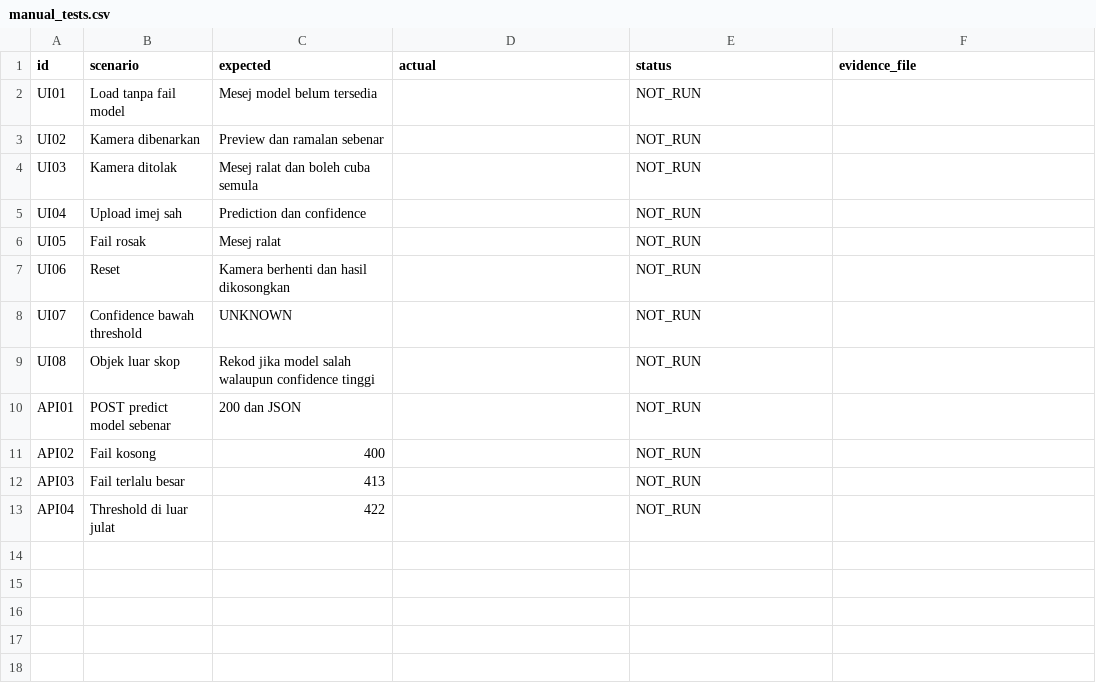
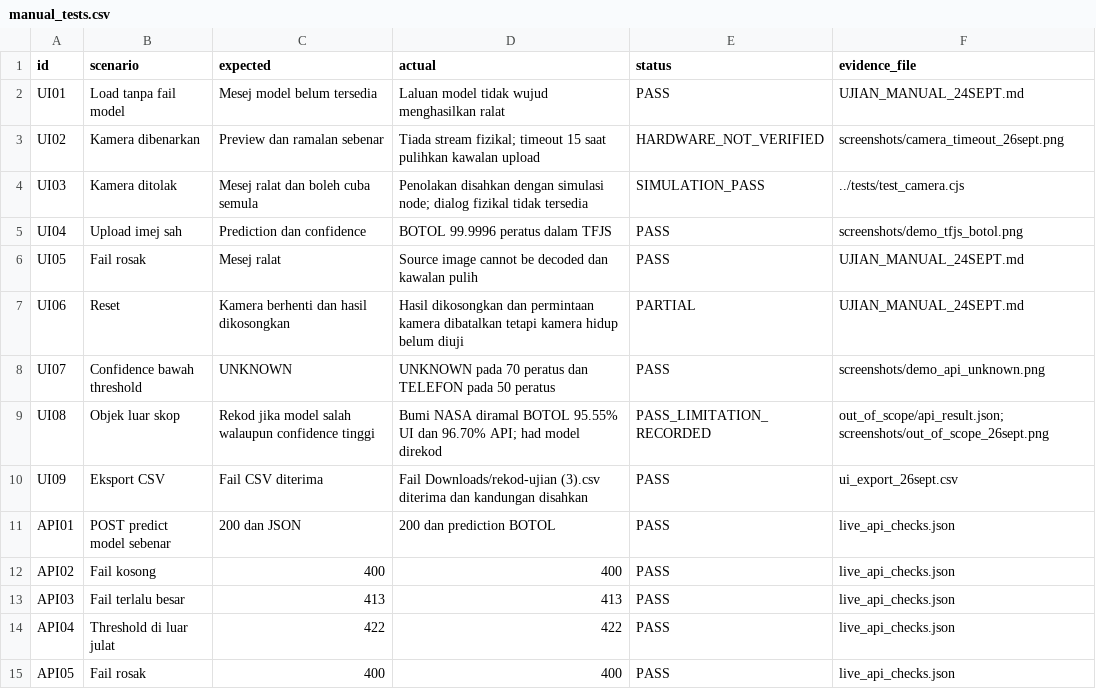
Before and after one commit to Mr-F101/smartvision-dka3223, a CSV file: evidence/manual_tests.csv, drawn as a sheet.

Commit message:
Document verified deployment, AI usage and all oral assessment answers
Include actual HTTP, UI, CSV and out-of-scope evidence; distinguish simulated camera checks and pending individual contributions. Exclude reports and slides from the current submission tree without deleting local copies.

```diff
--- a/evidence/manual_tests.csv
+++ b/evidence/manual_tests.csv
@@ -1,13 +1,15 @@
 id,scenario,expected,actual,status,evidence_file
-UI01,Load tanpa fail model,Mesej model belum tersedia,,NOT_RUN,
-UI02,Kamera dibenarkan,Preview dan ramalan sebenar,,NOT_RUN,
-UI03,Kamera ditolak,Mesej ralat dan boleh cuba semula,,NOT_RUN,
-UI04,Upload imej sah,Prediction dan confidence,,NOT_RUN,
-UI05,Fail rosak,Mesej ralat,,NOT_RUN,
-UI06,Reset,Kamera berhenti dan hasil dikosongkan,,NOT_RUN,
-UI07,Confidence bawah threshold,UNKNOWN,,NOT_RUN,
-UI08,Objek luar skop,Rekod jika model salah walaupun confidence tinggi,,NOT_RUN,
-API01,POST predict model sebenar,200 dan JSON,,NOT_RUN,
-API02,Fail kosong,400,,NOT_RUN,
-API03,Fail terlalu besar,413,,NOT_RUN,
-API04,Threshold di luar julat,422,,NOT_RUN,
+UI01,Load tanpa fail model,Mesej model belum tersedia,Laluan model tidak wujud menghasilkan ralat,PASS,UJIAN_MANUAL_24SEPT.md
+UI02,Kamera dibenarkan,Preview dan ramalan sebenar,Tiada stream fizikal; timeout 15 saat pulihkan kawalan upload,HARDWARE_NOT_VERIFIED,screenshots/camera_timeout_26sept.png
+UI03,Kamera ditolak,Mesej ralat dan boleh cuba semula,Penolakan disahkan dengan simulasi node; dialog fizikal tidak tersedia,SIMULATION_PASS,../tests/test_camera.cjs
+UI04,Upload imej sah,Prediction dan confidence,BOTOL 99.9996 peratus dalam TFJS,PASS,screenshots/demo_tfjs_botol.png
+UI05,Fail rosak,Mesej ralat,Source image cannot be decoded dan kawalan pulih,PASS,UJIAN_MANUAL_24SEPT.md
+UI06,Reset,Kamera berhenti dan hasil dikosongkan,Hasil dikosongkan dan permintaan kamera dibatalkan tetapi kamera hidup belum diuji,PARTIAL,UJIAN_MANUAL_24SEPT.md
+UI07,Confidence bawah threshold,UNKNOWN,UNKNOWN pada 70 peratus dan TELEFON pada 50 peratus,PASS,screenshots/demo_api_unknown.png
+UI08,Objek luar skop,Rekod jika model salah walaupun confidence tinggi,Bumi NASA diramal BOTOL 95.55% UI dan 96.70% API; had model direkod,PASS_LIMITATION_RECORDED,out_of_scope/api_result.json; screenshots/out_of_scope_26sept.png
+UI09,Eksport CSV,Fail CSV diterima,Fail Downloads/rekod-ujian (3).csv diterima dan kandungan disahkan,PASS,ui_export_26sept.csv
+API01,POST predict model sebenar,200 dan JSON,200 dan prediction BOTOL,PASS,live_api_checks.json
+API02,Fail kosong,400,400,PASS,live_api_checks.json
+API03,Fail terlalu besar,413,413,PASS,live_api_checks.json
+API04,Threshold di luar julat,422,422,PASS,live_api_checks.json
+API05,Fail rosak,400,400,PASS,live_api_checks.json
```
Also changed, not shown: 35 other files.
